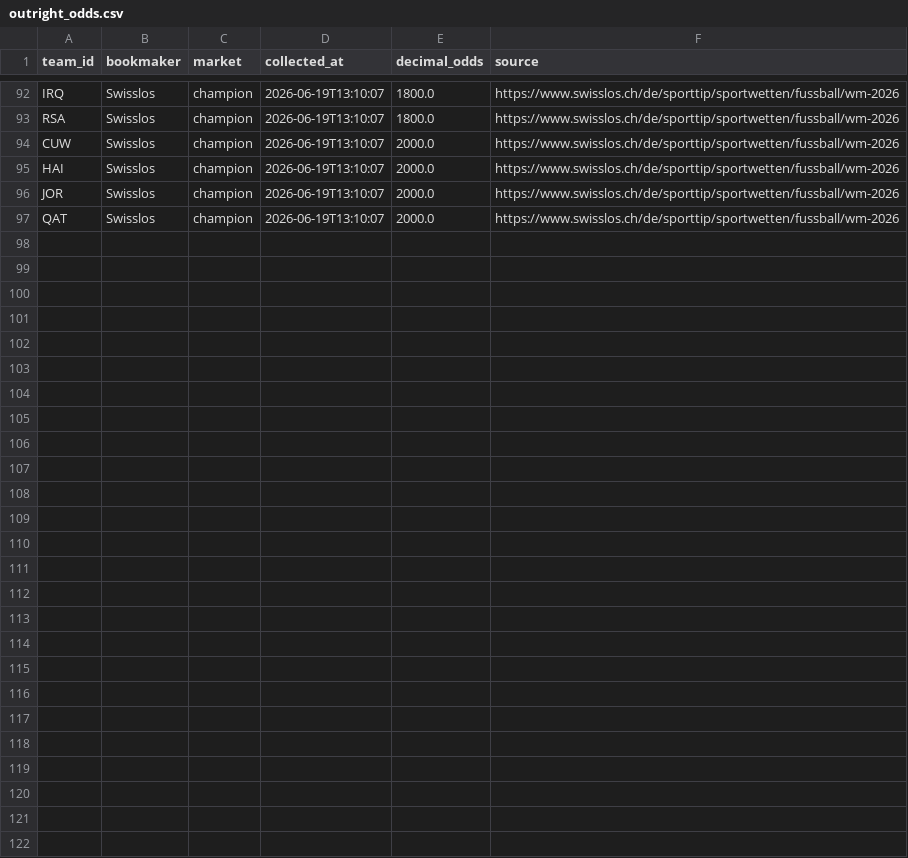
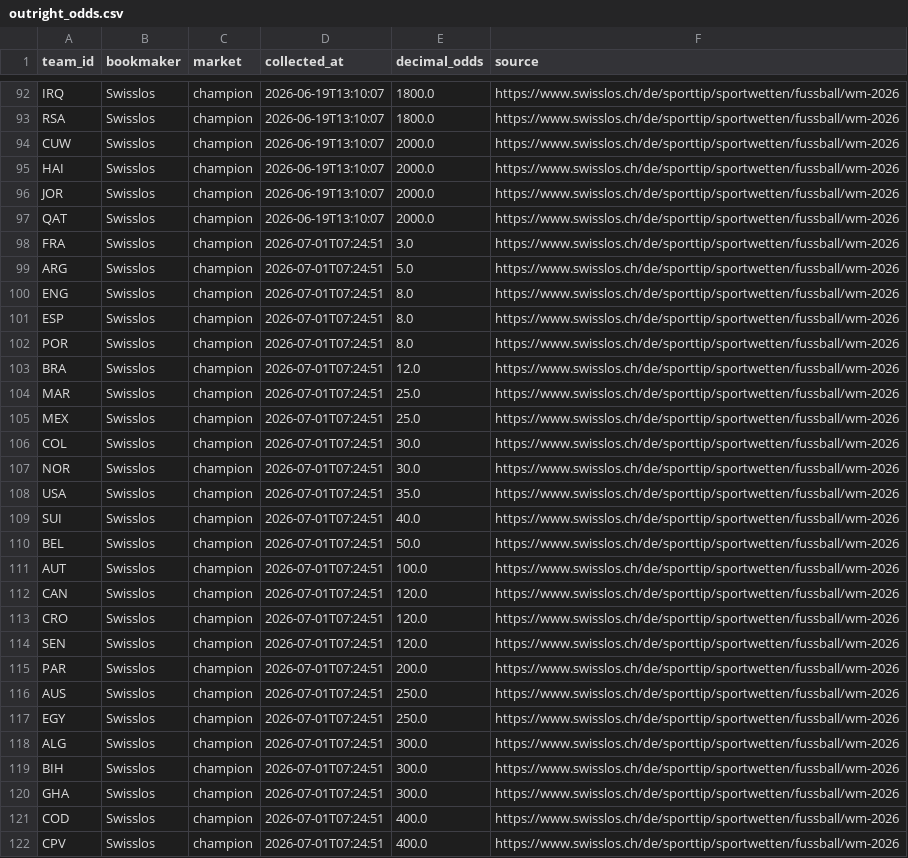
Before and after one commit to pascal-cloud-97/wm2026-tipper, a CSV file: data/world_cup_2026/outright_odds.csv, drawn as a sheet; only a part is shown, gaps mark what is left out.

```diff
--- a/data/world_cup_2026/outright_odds.csv
+++ b/data/world_cup_2026/outright_odds.csv
@@ -97 +97,26 @@ JOR,Swisslos,champion,2026-06-19T13:10:07,2000.0,https://www.swisslos.ch/de/spor
 QAT,Swisslos,champion,2026-06-19T13:10:07,2000.0,https://www.swisslos.ch/de/sporttip/sportwetten/fussball/wm-2026
+FRA,Swisslos,champion,2026-07-01T07:24:51,3.0,https://www.swisslos.ch/de/sporttip/sportwetten/fussball/wm-2026
+ARG,Swisslos,champion,2026-07-01T07:24:51,5.0,https://www.swisslos.ch/de/sporttip/sportwetten/fussball/wm-2026
+ENG,Swisslos,champion,2026-07-01T07:24:51,8.0,https://www.swisslos.ch/de/sporttip/sportwetten/fussball/wm-2026
+ESP,Swisslos,champion,2026-07-01T07:24:51,8.0,https://www.swisslos.ch/de/sporttip/sportwetten/fussball/wm-2026
+POR,Swisslos,champion,2026-07-01T07:24:51,8.0,https://www.swisslos.ch/de/sporttip/sportwetten/fussball/wm-2026
+BRA,Swisslos,champion,2026-07-01T07:24:51,12.0,https://www.swisslos.ch/de/sporttip/sportwetten/fussball/wm-2026
+MAR,Swisslos,champion,2026-07-01T07:24:51,25.0,https://www.swisslos.ch/de/sporttip/sportwetten/fussball/wm-2026
+MEX,Swisslos,champion,2026-07-01T07:24:51,25.0,https://www.swisslos.ch/de/sporttip/sportwetten/fussball/wm-2026
+COL,Swisslos,champion,2026-07-01T07:24:51,30.0,https://www.swisslos.ch/de/sporttip/sportwetten/fussball/wm-2026
+NOR,Swisslos,champion,2026-07-01T07:24:51,30.0,https://www.swisslos.ch/de/sporttip/sportwetten/fussball/wm-2026
+USA,Swisslos,champion,2026-07-01T07:24:51,35.0,https://www.swisslos.ch/de/sporttip/sportwetten/fussball/wm-2026
+SUI,Swisslos,champion,2026-07-01T07:24:51,40.0,https://www.swisslos.ch/de/sporttip/sportwetten/fussball/wm-2026
+BEL,Swisslos,champion,2026-07-01T07:24:51,50.0,https://www.swisslos.ch/de/sporttip/sportwetten/fussball/wm-2026
+AUT,Swisslos,champion,2026-07-01T07:24:51,100.0,https://www.swisslos.ch/de/sporttip/sportwetten/fussball/wm-2026
+CAN,Swisslos,champion,2026-07-01T07:24:51,120.0,https://www.swisslos.ch/de/sporttip/sportwetten/fussball/wm-2026
+CRO,Swisslos,champion,2026-07-01T07:24:51,120.0,https://www.swisslos.ch/de/sporttip/sportwetten/fussball/wm-2026
+SEN,Swisslos,champion,2026-07-01T07:24:51,120.0,https://www.swisslos.ch/de/sporttip/sportwetten/fussball/wm-2026
+PAR,Swisslos,champion,2026-07-01T07:24:51,200.0,https://www.swisslos.ch/de/sporttip/sportwetten/fussball/wm-2026
+AUS,Swisslos,champion,2026-07-01T07:24:51,250.0,https://www.swisslos.ch/de/sporttip/sportwetten/fussball/wm-2026
+EGY,Swisslos,champion,2026-07-01T07:24:51,250.0,https://www.swisslos.ch/de/sporttip/sportwetten/fussball/wm-2026
+ALG,Swisslos,champion,2026-07-01T07:24:51,300.0,https://www.swisslos.ch/de/sporttip/sportwetten/fussball/wm-2026
+BIH,Swisslos,champion,2026-07-01T07:24:51,300.0,https://www.swisslos.ch/de/sporttip/sportwetten/fussball/wm-2026
+GHA,Swisslos,champion,2026-07-01T07:24:51,300.0,https://www.swisslos.ch/de/sporttip/sportwetten/fussball/wm-2026
+COD,Swisslos,champion,2026-07-01T07:24:51,400.0,https://www.swisslos.ch/de/sporttip/sportwetten/fussball/wm-2026
+CPV,Swisslos,champion,2026-07-01T07:24:51,400.0,https://www.swisslos.ch/de/sporttip/sportwetten/fussball/wm-2026
```
Also changed, not shown: data/world_cup_2026/availability.csv, data/world_cup_2026/historical_results.csv, 6 other files.
